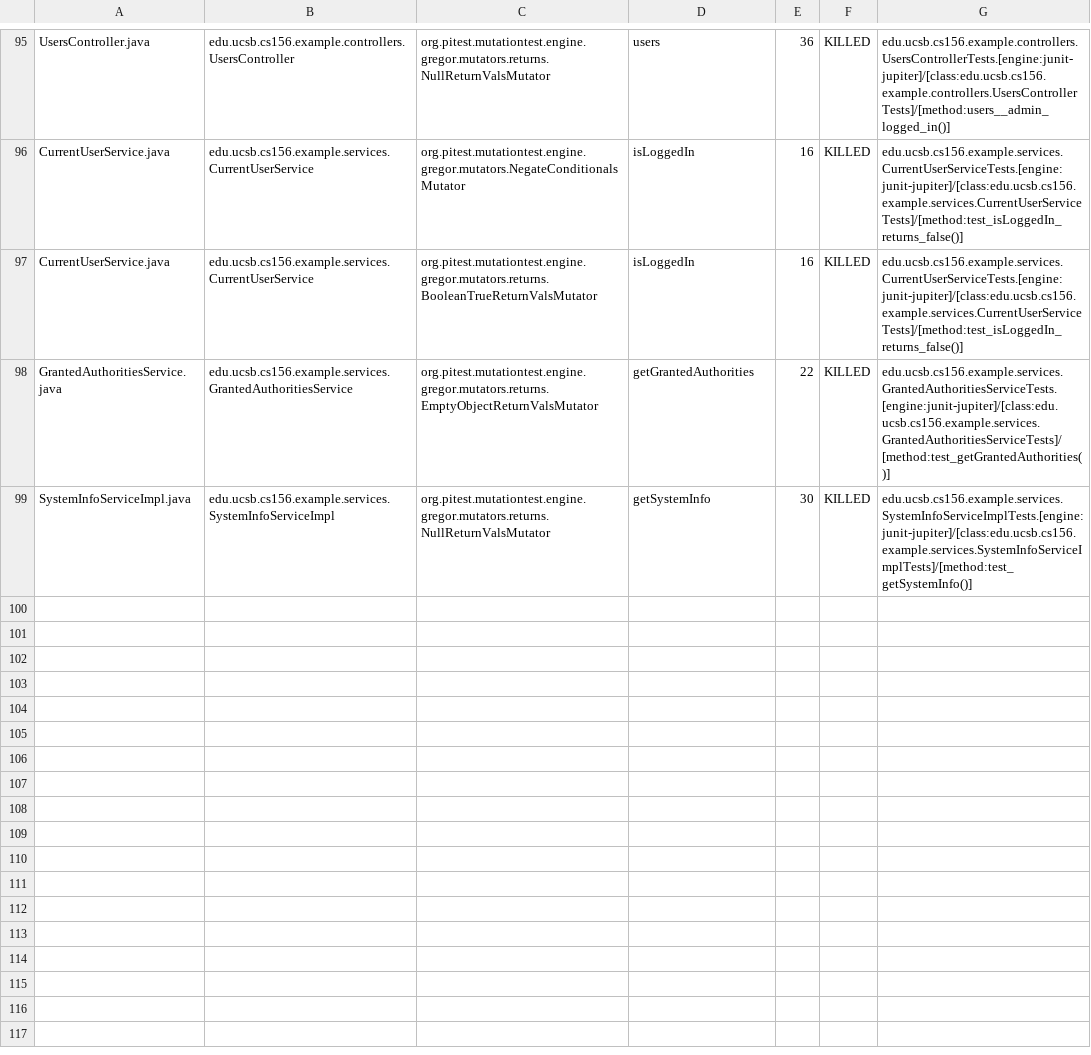
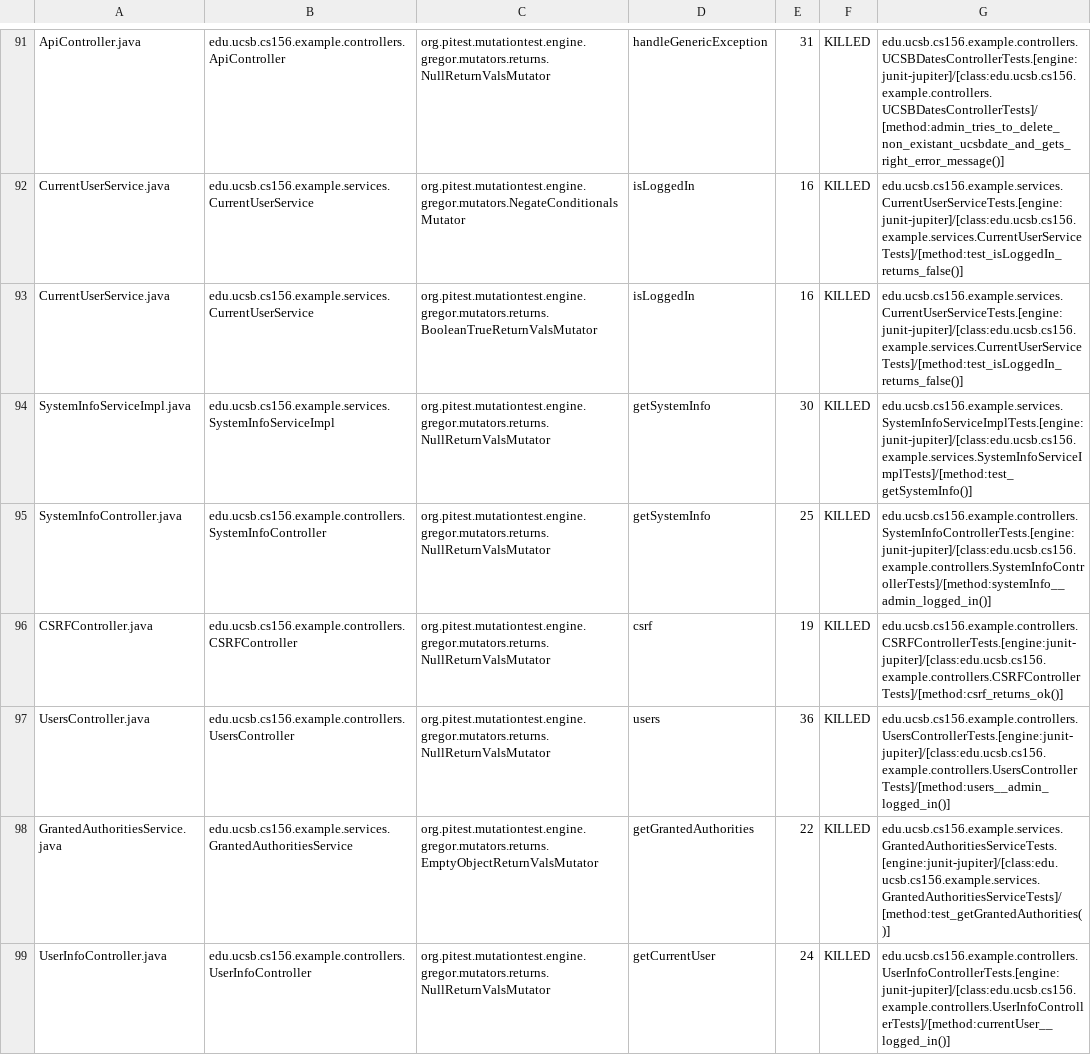
Before and after one commit to ucsb-cs156-w24/team03-w24-6pm-2, a CSV file: prs/72/pitest/mutations.csv, drawn as a sheet; only a part is shown, gaps mark what is left out; addresses are those after the commit; the diff covers the shown part only; the diff names each change by its address in the sheet, - before the commit and + after, or states it on an @@ line.

Commit message:
Deploying to gh-pages from @ ucsb-cs156-w24/team03-w24-6pm-2@ac6eee5019e0b145dda48a607c6e931f15974fce 🚀

```diff
--- a/prs/72/pitest/mutations.csv
+++ b/prs/72/pitest/mutations.csv
-A91: UsersController.java
+A91: ApiController.java
-B91: edu.ucsb.cs156.example.controllers.UsersController
+B91: edu.ucsb.cs156.example.controllers.ApiController
-D91: users
+D91: handleGenericException
-E91: 36
+E91: 31
-G91: edu.ucsb.cs156.example.controllers.UsersControllerTests.[engine:junit-jupiter]/[class:edu.ucsb.cs156.example.controllers.UsersControllerTests]/[method:users__admin_logged_in()]
+G91: edu.ucsb.cs156.example.controllers.UCSBDatesControllerTests.[engine:junit-jupiter]/[class:edu.ucsb.cs156.example.controllers.UCSBDatesControllerTests]/[method:admin_tries_to_delete_non_existant_ucsbdate_and_gets_right_error_message()]
@@ row 99 moved to row 94: SystemInfoServiceImpl.java @@
@@ row 39 moved to row 95: SystemInfoController.java @@
@@ row 4 moved to row 96: CSRFController.java @@
+row 97: UsersController.java | edu.ucsb.cs156.example.controllers.UsersController | org.pitest.mutationtest.engine.gregor.mutators.returns.NullReturnValsMutator | users | 36 | KILLED | edu.ucsb.cs156.example.controllers.UsersControllerTests.[engine:junit-jupiter]/[class:edu.ucsb.cs156.example.controllers.UsersControllerTests]/[method:users__admin_logged_in()]
@@ row 94 moved to row 99: UserInfoController.java @@
```
Also changed, not shown: 7 added rows, 8 removed rows and 44 moved rows elsewhere in this file, 14 other files.
